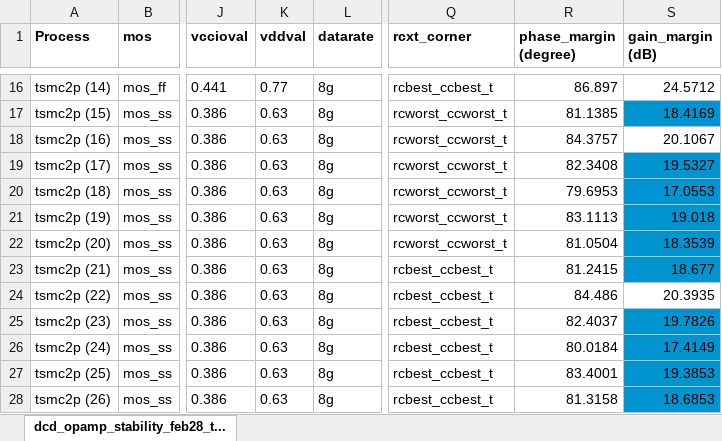
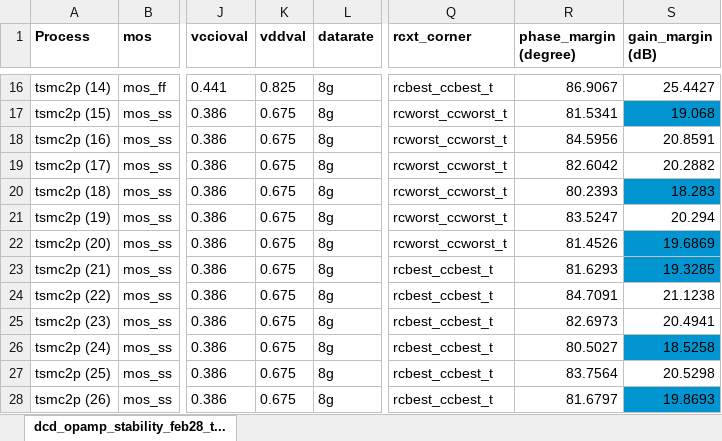
Before and after one commit to tien2032002/excel, an Excel workbook: dcd_opamp_stability_feb28_tsmc2p_meas.xlsx, sheet dcd_opamp_stability_feb28_t..., drawn as a sheet; only a part is shown, gaps mark what is left out; values as stored, in another font and other column widths than the file's, no borders; the diff covers the shown part only; the diff names each change by its address in the sheet, - before the commit and + after, or states it on an @@ line.

```diff
--- a/dcd_opamp_stability_feb28_tsmc2p_meas.xlsx (sheet dcd_opamp_stability_feb28_t...)
+++ b/dcd_opamp_stability_feb28_tsmc2p_meas.xlsx (sheet dcd_opamp_stability_feb28_t...)
-K16 (vddval): 0.77
+K16 (vddval): 0.825
-R16 (phase_margin (degree)): 86.897
+R16 (phase_margin (degree)): 86.9067
-S16 (gain_margin (dB)): 24.5712
+S16 (gain_margin (dB)): 25.4427
-K17:K28 (vddval): 0.63
+K17:K28 (vddval): 0.675
-R17 (phase_margin (degree)): 81.1385
+R17 (phase_margin (degree)): 81.5341
-S17 (gain_margin (dB)): 18.4169
+S17 (gain_margin (dB)): 19.068
-R18 (phase_margin (degree)): 84.3757
+R18 (phase_margin (degree)): 84.5956
-S18 (gain_margin (dB)): 20.1067
+S18 (gain_margin (dB)): 20.8591
-R19 (phase_margin (degree)): 82.3408
+R19 (phase_margin (degree)): 82.6042
-S19 (gain_margin (dB)): 19.5327
+S19 (gain_margin (dB)): 20.2882
-S19 fill: #0094D1
+S19 fill: none
-R20 (phase_margin (degree)): 79.6953
+R20 (phase_margin (degree)): 80.2393
-S20 (gain_margin (dB)): 17.0553
+S20 (gain_margin (dB)): 18.283
-R21 (phase_margin (degree)): 83.1113
+R21 (phase_margin (degree)): 83.5247
-S21 (gain_margin (dB)): 19.018
+S21 (gain_margin (dB)): 20.294
-S21 fill: #0094D1
+S21 fill: none
-R22 (phase_margin (degree)): 81.0504
+R22 (phase_margin (degree)): 81.4526
-S22 (gain_margin (dB)): 18.3539
+S22 (gain_margin (dB)): 19.6869
-R23 (phase_margin (degree)): 81.2415
+R23 (phase_margin (degree)): 81.6293
-S23 (gain_margin (dB)): 18.677
+S23 (gain_margin (dB)): 19.3285
-R24 (phase_margin (degree)): 84.486
+R24 (phase_margin (degree)): 84.7091
-S24 (gain_margin (dB)): 20.3935
+S24 (gain_margin (dB)): 21.1238
-R25 (phase_margin (degree)): 82.4037
+R25 (phase_margin (degree)): 82.6973
-S25 (gain_margin (dB)): 19.7826
+S25 (gain_margin (dB)): 20.4941
-S25 fill: #0094D1
+S25 fill: none
-R26 (phase_margin (degree)): 80.0184
+R26 (phase_margin (degree)): 80.5027
-S26 (gain_margin (dB)): 17.4149
+S26 (gain_margin (dB)): 18.5258
-R27 (phase_margin (degree)): 83.4001
+R27 (phase_margin (degree)): 83.7564
-S27 (gain_margin (dB)): 19.3853
+S27 (gain_margin (dB)): 20.5298
-S27 fill: #0094D1
+S27 fill: none
-R28 (phase_margin (degree)): 81.3158
+R28 (phase_margin (degree)): 81.6797
-S28 (gain_margin (dB)): 18.6853
+S28 (gain_margin (dB)): 19.8693
```
Also changed, not shown: 5 added rows, 5 removed rows, 471 edited cells and cell formats elsewhere in this sheet.
